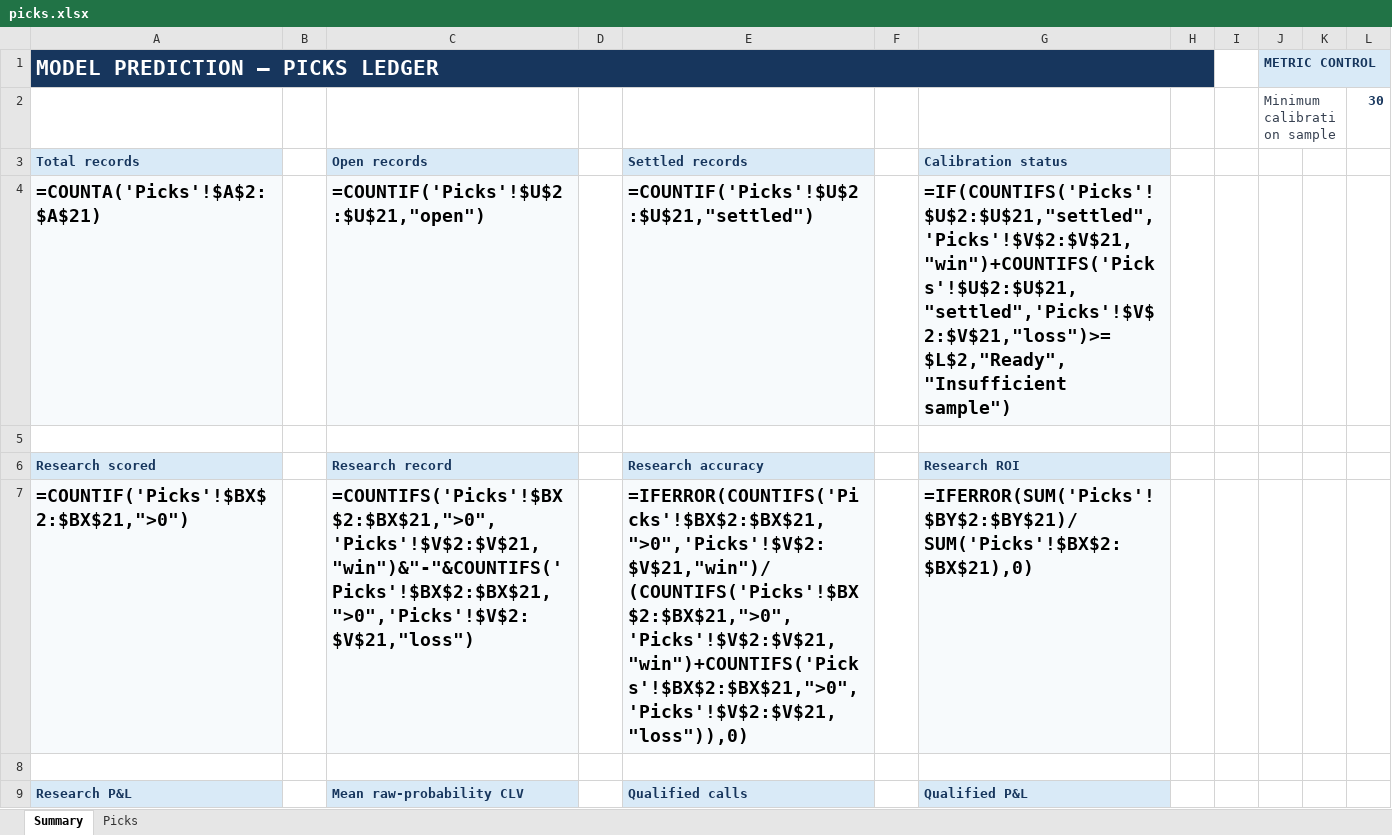
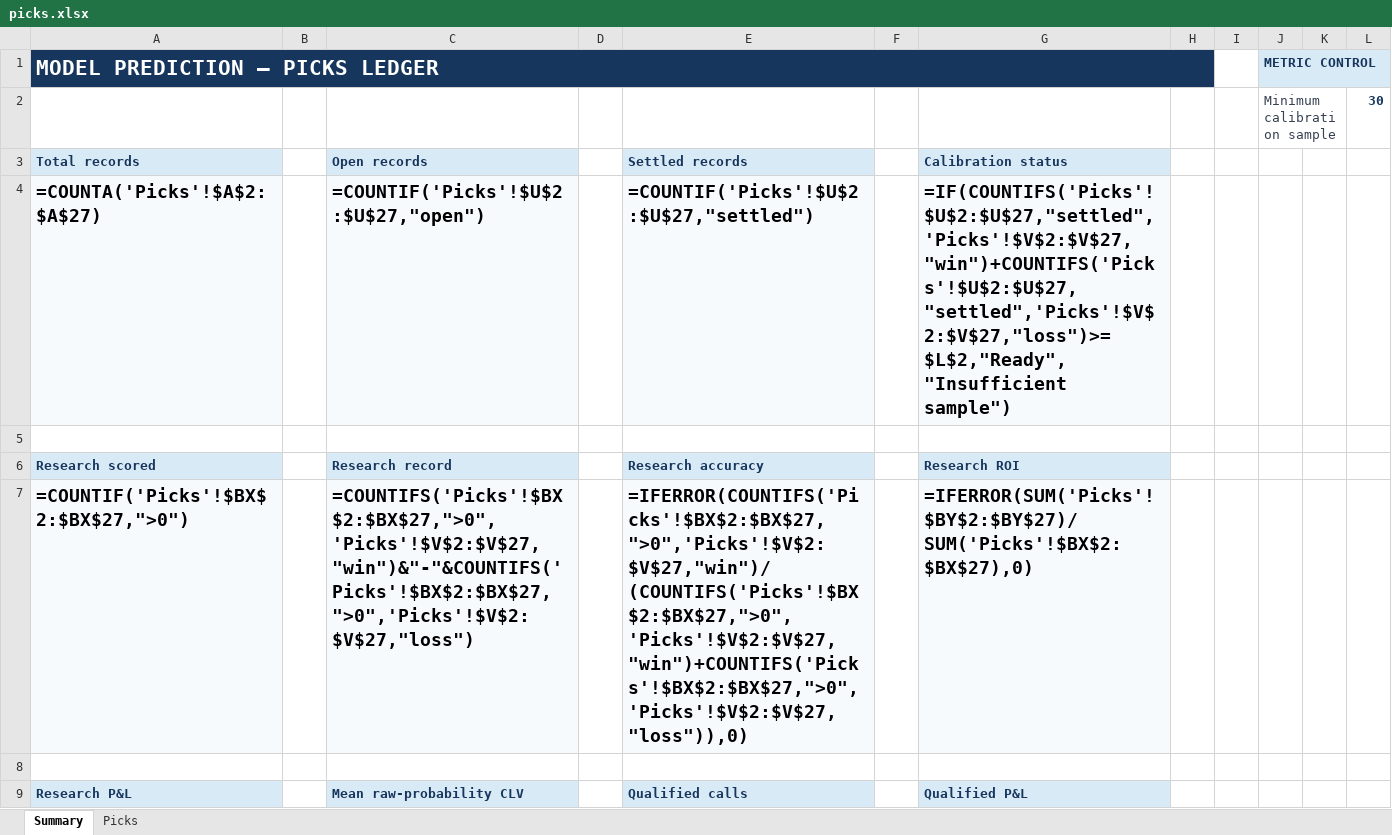
Before and after one commit to Vc9002/model-prediction, an Excel workbook: data/picks.xlsx, sheet Summary, drawn as a sheet; only a part is shown; values as stored, in another font and other column widths than the file's, no borders; formulas without a stored value are shown as written; the diff covers the shown part only; the diff names each change by its address in the sheet, - before the commit and + after, or states it on an @@ line.

```diff
--- a/data/picks.xlsx (sheet Summary)
+++ b/data/picks.xlsx (sheet Summary)
-A4 (Total records): =COUNTA('Picks'!$A$2:$A$21)
+A4 (Total records): =COUNTA('Picks'!$A$2:$A$27)
-C4 (Open records): =COUNTIF('Picks'!$U$2:$U$21,"open")
+C4 (Open records): =COUNTIF('Picks'!$U$2:$U$27,"open")
-E4 (Settled records): =COUNTIF('Picks'!$U$2:$U$21,"settled")
+E4 (Settled records): =COUNTIF('Picks'!$U$2:$U$27,"settled")
-G4 (Calibration status): =IF(COUNTIFS('Picks'!$U$2:$U$21,"settled",'Picks'!$V$2:$V$21,"win")+COUNTIFS('Picks'!$U$2:$U$21,"settled",'Picks'!$V$2:$V$21,"loss")>=$L$2,"Ready","Insufficient sample")
+G4 (Calibration status): =IF(COUNTIFS('Picks'!$U$2:$U$27,"settled",'Picks'!$V$2:$V$27,"win")+COUNTIFS('Picks'!$U$2:$U$27,"settled",'Picks'!$V$2:$V$27,"loss")>=$L$2,"Ready","Insufficient sample")
-A7 (Total records): =COUNTIF('Picks'!$BX$2:$BX$21,">0")
+A7 (Total records): =COUNTIF('Picks'!$BX$2:$BX$27,">0")
-C7 (Open records): =COUNTIFS('Picks'!$BX$2:$BX$21,">0",'Picks'!$V$2:$V$21,"win")&"-"&COUNTIFS('Picks'!$BX$2:$BX$21,">0",'Picks'!$V$2:$V$21,"loss")
+C7 (Open records): =COUNTIFS('Picks'!$BX$2:$BX$27,">0",'Picks'!$V$2:$V$27,"win")&"-"&COUNTIFS('Picks'!$BX$2:$BX$27,">0",'Picks'!$V$2:$V$27,"loss")
-E7 (Settled records): =IFERROR(COUNTIFS('Picks'!$BX$2:$BX$21,">0",'Picks'!$V$2:$V$21,"win")/(COUNTIFS('Picks'!$BX$2:$BX$21,">0",'Picks'!$V$2:$V$21,"win")+COUNTIFS('Picks'!$BX$2:$BX$21,">0",'Picks'!$V$2:$V$21,"loss")),0)
+E7 (Settled records): =IFERROR(COUNTIFS('Picks'!$BX$2:$BX$27,">0",'Picks'!$V$2:$V$27,"win")/(COUNTIFS('Picks'!$BX$2:$BX$27,">0",'Picks'!$V$2:$V$27,"win")+COUNTIFS('Picks'!$BX$2:$BX$27,">0",'Picks'!$V$2:$V$27,"loss")),0)
-G7 (Calibration status): =IFERROR(SUM('Picks'!$BY$2:$BY$21)/SUM('Picks'!$BX$2:$BX$21),0)
+G7 (Calibration status): =IFERROR(SUM('Picks'!$BY$2:$BY$27)/SUM('Picks'!$BX$2:$BX$27),0)
```
Also changed, not shown: 19 edited cells elsewhere in this sheet, sheet Picks, data/flat_picks.xlsx, 2 other files.
